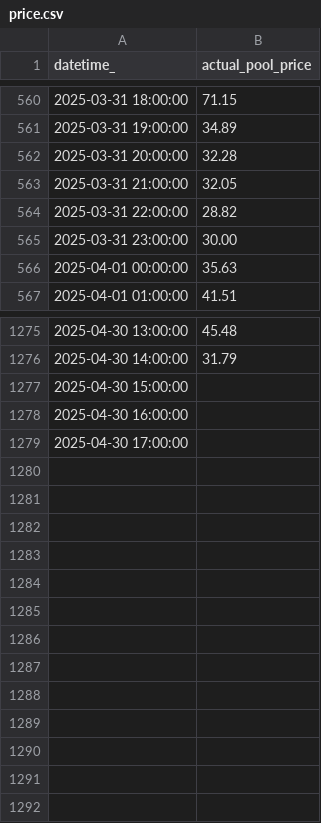
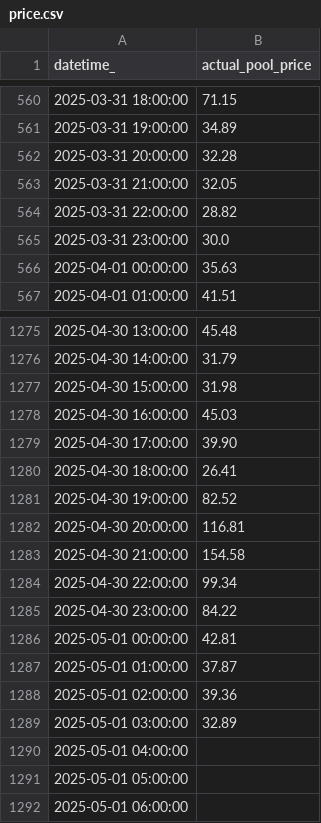
Before and after one commit to kevakba/BESS, a CSV file: Jobs/Evaluation/data/actual/price.csv, drawn as a sheet; only a part is shown, gaps mark what is left out.

```diff
--- a/Jobs/Evaluation/data/actual/price.csv
+++ b/Jobs/Evaluation/data/actual/price.csv
@@ -564,3 +564,3 @@ datetime_,actual_pool_price
 2025-03-31 22:00:00,28.82
-2025-03-31 23:00:00,30.00
+2025-03-31 23:00:00,30.0
 2025-04-01 00:00:00,35.63
@@ -1276,4 +1276,17 @@ datetime_,actual_pool_price
 2025-04-30 14:00:00,31.79
-2025-04-30 15:00:00,
-2025-04-30 16:00:00,
-2025-04-30 17:00:00,
+2025-04-30 15:00:00,31.98
+2025-04-30 16:00:00,45.03
+2025-04-30 17:00:00,39.90
+2025-04-30 18:00:00,26.41
+2025-04-30 19:00:00,82.52
+2025-04-30 20:00:00,116.81
+2025-04-30 21:00:00,154.58
+2025-04-30 22:00:00,99.34
+2025-04-30 23:00:00,84.22
+2025-05-01 00:00:00,42.81
+2025-05-01 01:00:00,37.87
+2025-05-01 02:00:00,39.36
+2025-05-01 03:00:00,32.89
+2025-05-01 04:00:00,
+2025-05-01 05:00:00,
+2025-05-01 06:00:00,
```
Also changed, not shown: Jobs/Inferencing/data/predictions/pred_df.csv, 1 other file.
